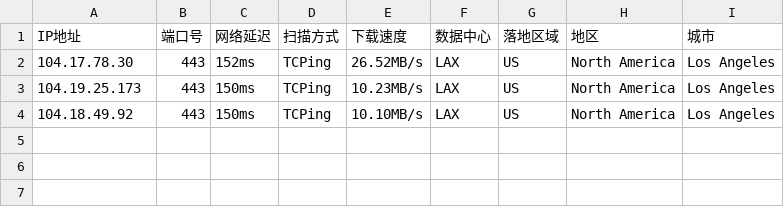
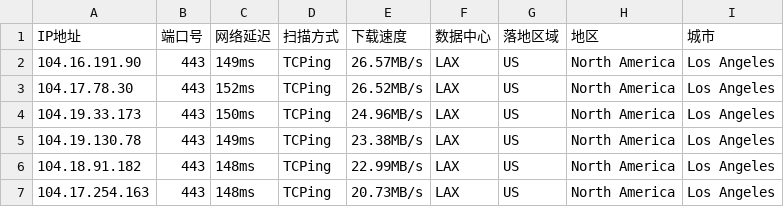
Before and after one commit to arbulin/auto-checkin, a CSV file: results/us.csv, drawn as a sheet.

Commit message:
cfdata:US_LAX lim6 dresults/us.csv

```diff
--- a/results/us.csv
+++ b/results/us.csv
@@ -1,4 +1,7 @@
 IP地址,端口号,网络延迟,扫描方式,下载速度,数据中心,落地区域,地区,城市
+104.16.191.90,443,149ms,TCPing,26.57MB/s,LAX,US,North America,Los Angeles
 104.17.78.30,443,152ms,TCPing,26.52MB/s,LAX,US,North America,Los Angeles
-104.19.25.173,443,150ms,TCPing,10.23MB/s,LAX,US,North America,Los Angeles
-104.18.49.92,443,150ms,TCPing,10.10MB/s,LAX,US,North America,Los Angeles
+104.19.33.173,443,150ms,TCPing,24.96MB/s,LAX,US,North America,Los Angeles
+104.19.130.78,443,149ms,TCPing,23.38MB/s,LAX,US,North America,Los Angeles
+104.18.91.182,443,148ms,TCPing,22.99MB/s,LAX,US,North America,Los Angeles
+104.17.254.163,443,148ms,TCPing,20.73MB/s,LAX,US,North America,Los Angeles
```
